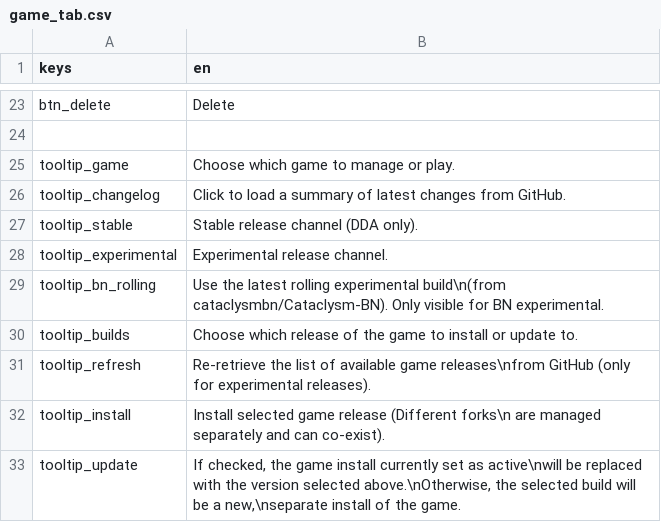
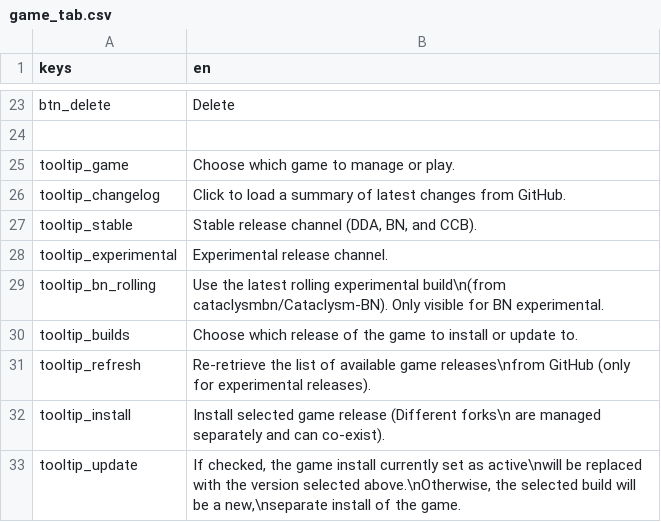
Before and after one commit to CrimsonCrossBunker/Catapult, a CSV file: text/en/game_tab.csv, drawn as a sheet; only a part is shown, gaps mark what is left out.

```diff
--- a/text/en/game_tab.csv
+++ b/text/en/game_tab.csv
@@ -26,3 +26,3 @@
 "tooltip_changelog","Click to load a summary of latest changes from GitHub."
-"tooltip_stable","Stable release channel (DDA only)."
+"tooltip_stable","Stable release channel (DDA, BN, and CCB)."
 "tooltip_experimental","Experimental release channel."
```
Also changed, not shown: text/en/mod_manager.csv, text/en/mods_tab.csv, 14 other files.
